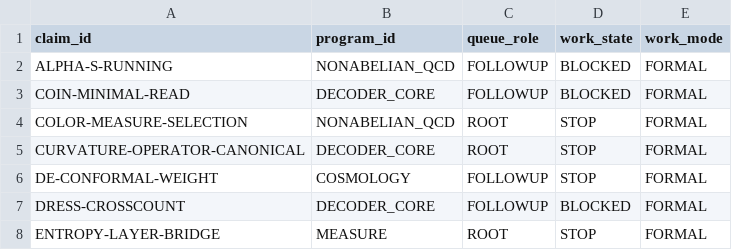
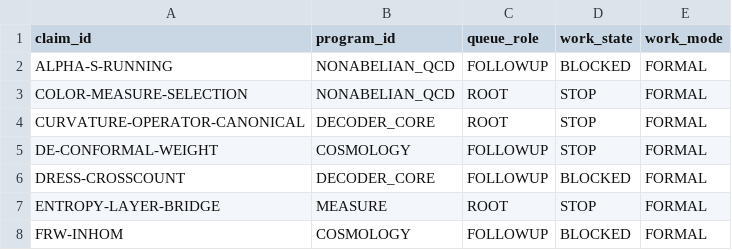
Before and after one commit to mathorn1973/twist-j, a TSV file: canon/FRONTIER_PROGRAMS.tsv, drawn as a sheet; only a part is shown; the shorter side is filled out with more unchanged rows; the diff names each change by its address in the sheet, - before the commit and + after, or states it on an @@ line.

```diff
--- a/canon/FRONTIER_PROGRAMS.tsv
+++ b/canon/FRONTIER_PROGRAMS.tsv
-row 3: COIN-MINIMAL-READ | DECODER_CORE | FOLLOWUP | BLOCKED | FORMAL
```
Also changed, not shown: canon/DEPENDENCIES.tsv, canon/HISTORY.tsv, 12 other files.
